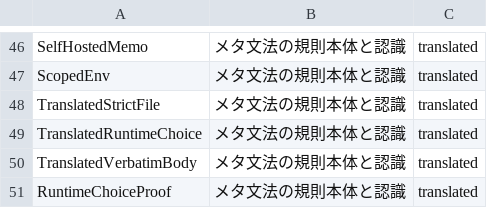
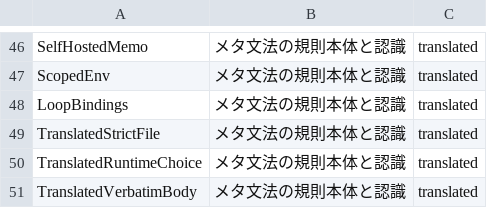
Before and after one commit to tett23/peg-hs, a TSV file: verification/proof-graph-stages.tsv, drawn as a sheet; only a part is shown, gaps mark what is left out; the shorter side is filled out with more unchanged rows.

```diff
--- a/verification/proof-graph-stages.tsv
+++ b/verification/proof-graph-stages.tsv
@@ -47,2 +47,3 @@ SelfHostedMemo	メタ文法の規則本体と認識	translated
 ScopedEnv	メタ文法の規則本体と認識	translated
+LoopBindings	メタ文法の規則本体と認識	translated
 TranslatedStrictFile	メタ文法の規則本体と認識	translated
```
Also changed, not shown: 7 other files.
